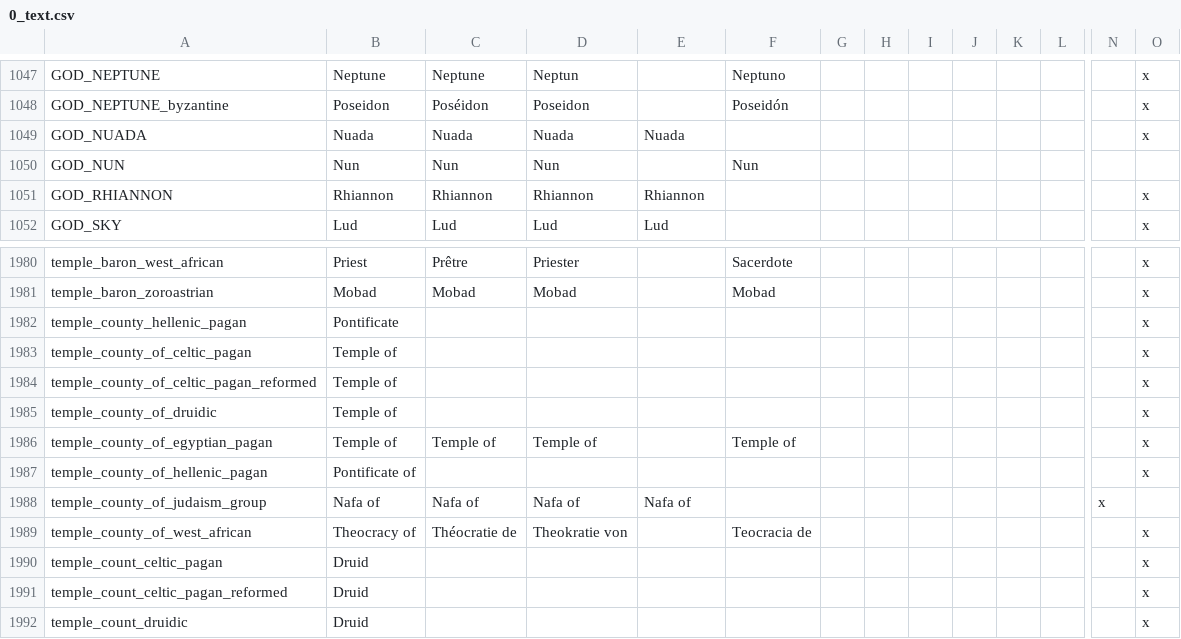
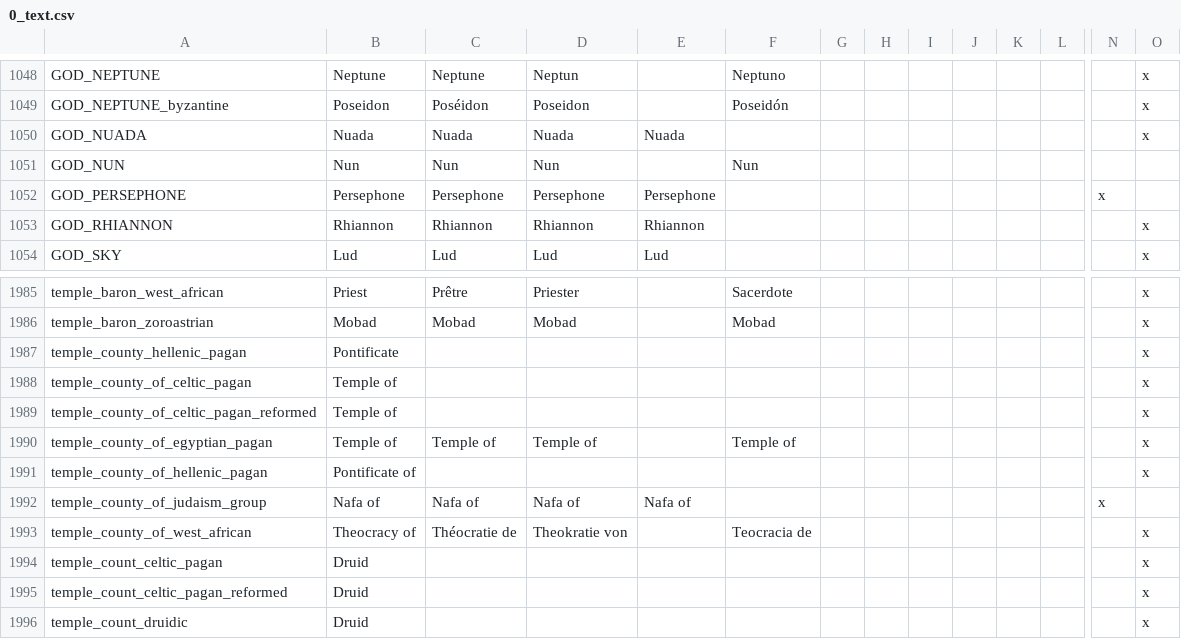
Before and after one commit to localiser/CK2Plus-Core, a CSV file: CK2Plus/localisation/0_text.csv, drawn as a sheet; only a part is shown, gaps mark what is left out; removed rows and columns are numbered as before the commit, all else as after; rows hold the shown columns only; the diff covers the shown part only; the diff names each change by its address in the sheet, - before the commit and + after, or states it on an @@ line.

Commit message:
2.04.0:schwarherz:42 Mystery Religions
Almost forgot to do their localization. Also fixed a couple bugs and
inconsistencies in other religions and removed remaining druidic
localization.

```diff
--- a/CK2Plus/localisation/0_text.csv
+++ b/CK2Plus/localisation/0_text.csv
+row 1052: GOD_PERSEPHONE | Persephone | Persephone | Persephone | Persephone |  |  |  |  |  |  |  | x
-row 1985: temple_county_of_druidic | Temple of |  |  |  |  |  |  |  |  |  |  |  | x
```
Also changed, not shown: 7 added rows, 3 removed rows and 13 edited cells elsewhere in this file, 1 other file.
